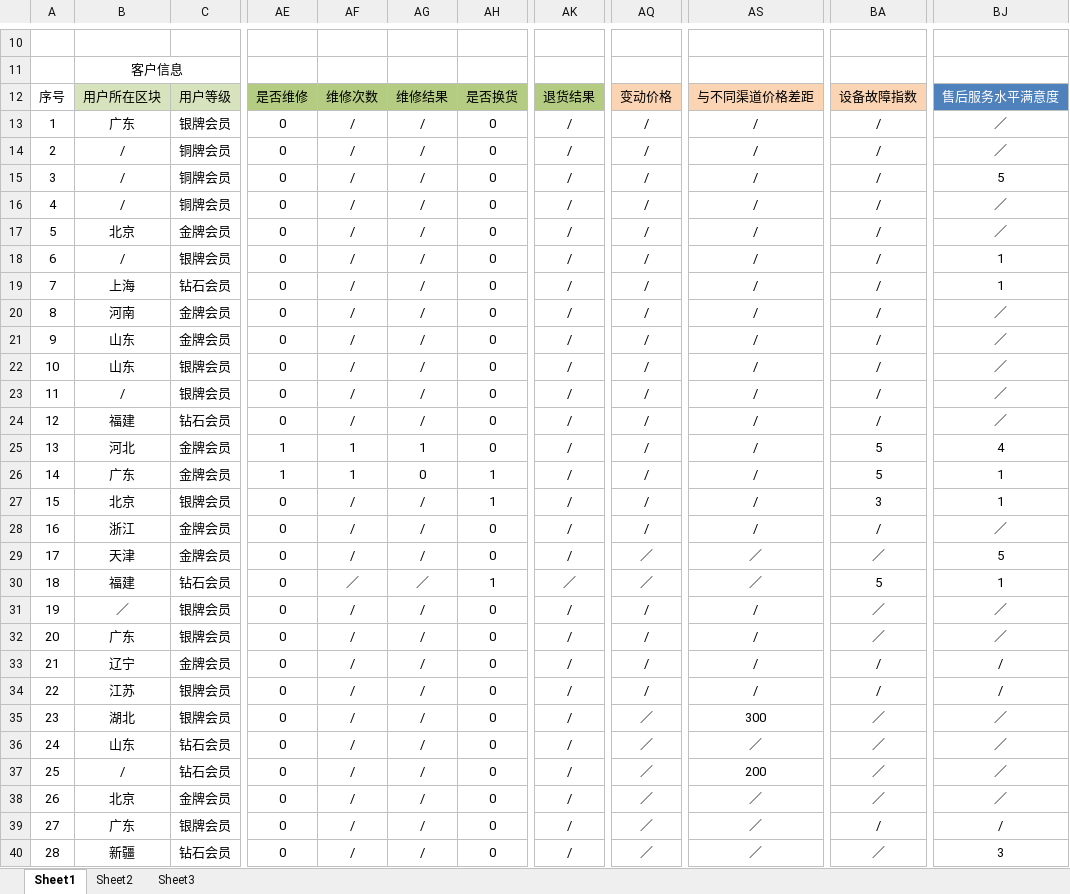
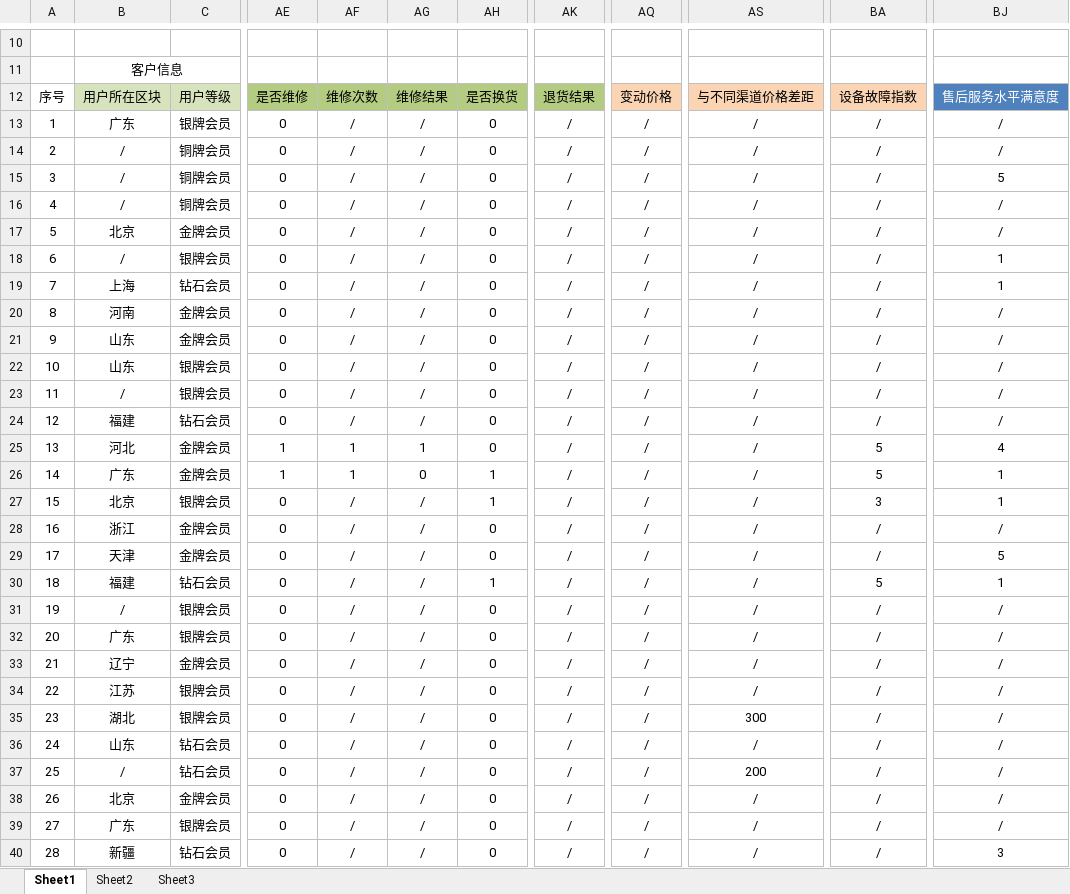
Before and after one commit to MarginC/user_data_for_haier, an Excel workbook: user_data_for_haier.xlsx, sheet Sheet1, drawn as a sheet; only a part is shown, gaps mark what is left out; values as stored, in another font and other column widths than the file's, no borders; the diff covers the shown part only; the diff names each change by its address in the sheet, - before the commit and + after, or states it on an @@ line.

Commit message:
format

```diff
--- a/user_data_for_haier.xlsx (sheet Sheet1)
+++ b/user_data_for_haier.xlsx (sheet Sheet1)
-BJ13:BJ14: ／
+BJ13:BJ14: /
-BJ16:BJ17: ／
+BJ16:BJ17: /
-BJ20:BJ24: ／
+BJ20:BJ24: /
-BJ28: ／
+BJ28: /
-AQ29:AQ30: ／
+AQ29:AQ30: /
-AS29:AS30: ／
+AS29:AS30: /
-BA29: ／
+BA29: /
-AF30: ／
+AF30: /
-AG30: ／
+AG30: /
-AK30: ／
+AK30: /
-B31: ／
+B31: /
-BA31:BA32: ／
+BA31:BA32: /
-BJ31:BJ32: ／
+BJ31:BJ32: /
-AQ35:AQ40: ／
+AQ35:AQ40: /
-BA35:BA38: ／
+BA35:BA38: /
-BJ35:BJ38: ／
+BJ35:BJ38: /
-AS36: ／
+AS36: /
-AS38:AS40: ／
+AS38:AS40: /
-BA40: ／
+BA40: /
```
Also changed, not shown: 1 removed row, 76 edited cells, cell formats, merged cells and row numbers in column A elsewhere in this sheet.
